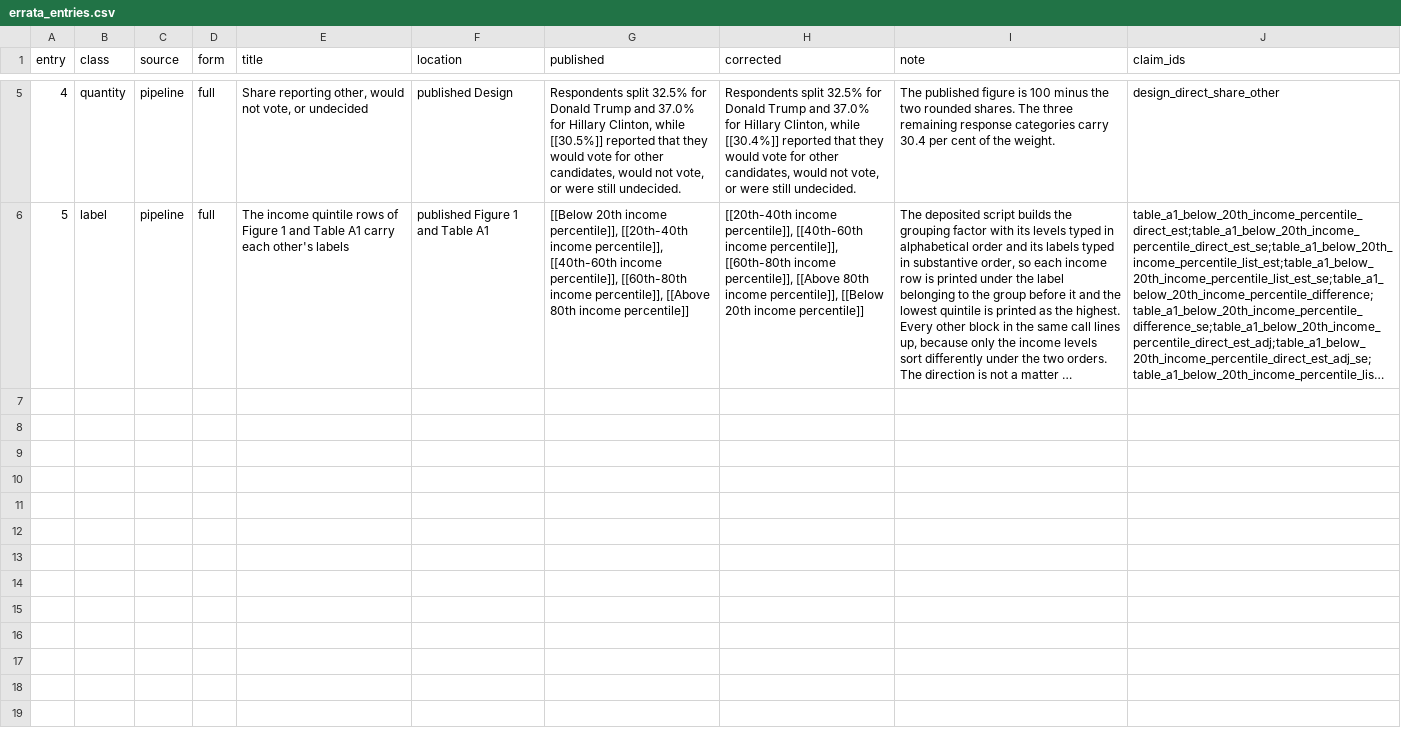
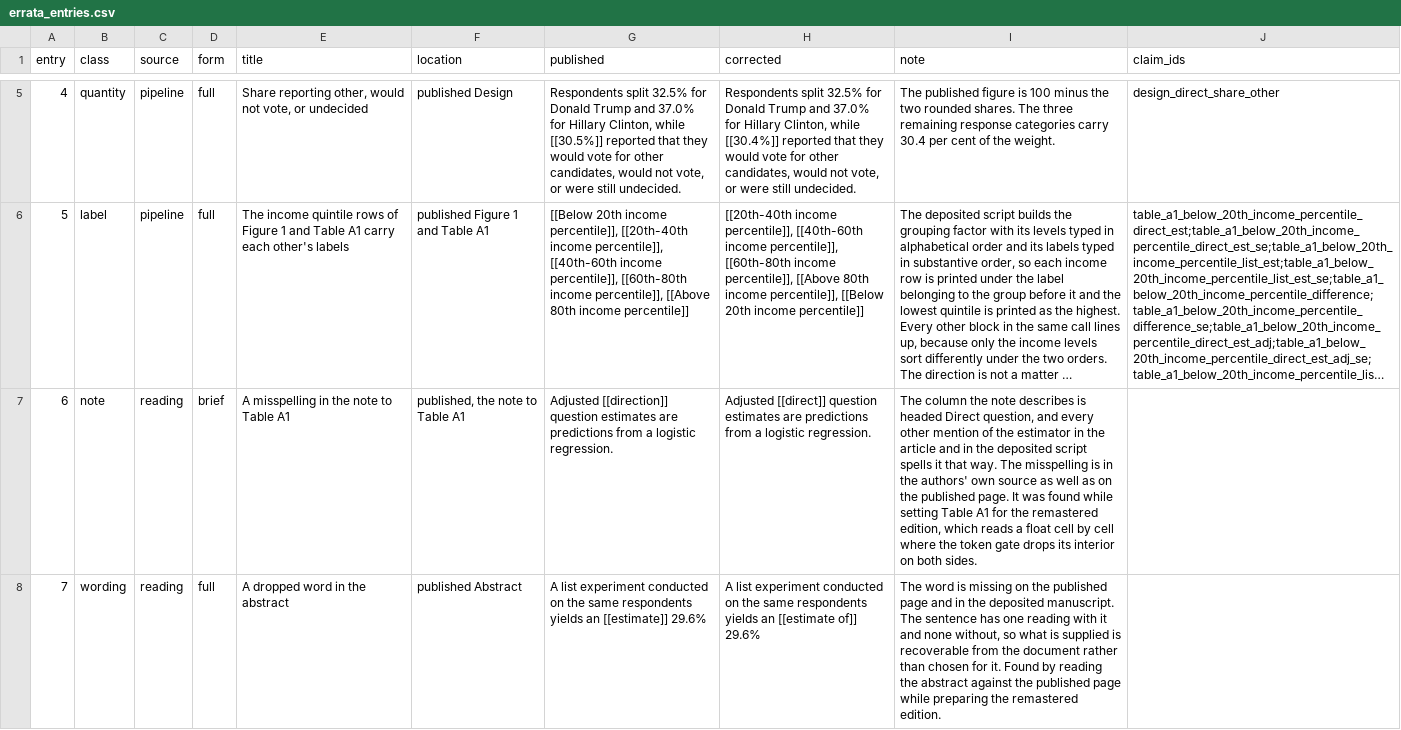
Before and after one commit to active-maintenance-aec/coppock_2017a, a CSV file: errata_entries.csv, drawn as a sheet; only a part is shown, gaps mark what is left out; long unchanged cells end in …; the diff covers the shown part only; the diff names each change by its address in the sheet, - before the commit and + after, or states it on an @@ line.

```diff
--- a/errata_entries.csv
+++ b/errata_entries.csv
+row 7: 6 | note | reading | brief | A misspelling in the note to Table A1 | published, the note to Table A1 | Adjusted [[direction]] question estimates are predictions from a logistic regression. | Adjusted [[direct]] question estimates are predictions from a logistic regression. | The column the note describes is headed Direct question, and every other mention of the estimator in the article and in the deposited script spells it that way. The misspelling is in the authors' own source as well as on the published page. It was found while setting Table A1 for the remastered edition, which reads a float cell by cell where the token gate drops its interior on both sides.
+row 8: 7 | wording | reading | full | A dropped word in the abstract | published Abstract | A list experiment conducted on the same respondents yields an [[estimate]] 29.6% | A list experiment conducted on the same respondents yields an [[estimate of]] 29.6% | The word is missing on the published page and in the deposited manuscript. The sentence has one reading with it and none without, so what is supplied is recoverable from the document rather than chosen for it. Found by reading the abstract against the published page while preparing the remastered edition.
```
Also changed, not shown: 2 added rows elsewhere in this file, 2 other files.
